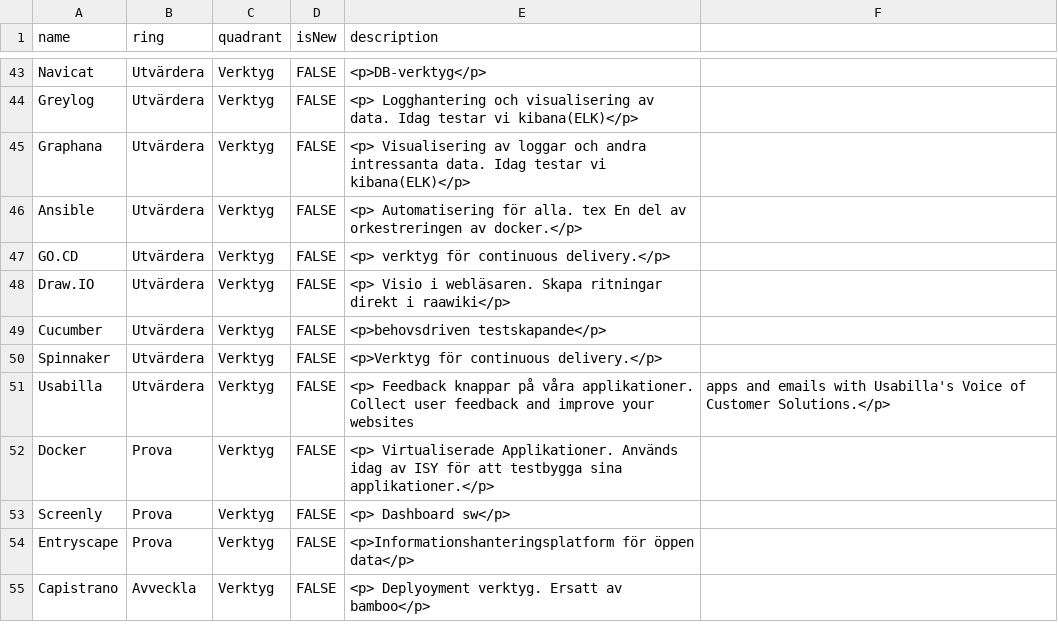
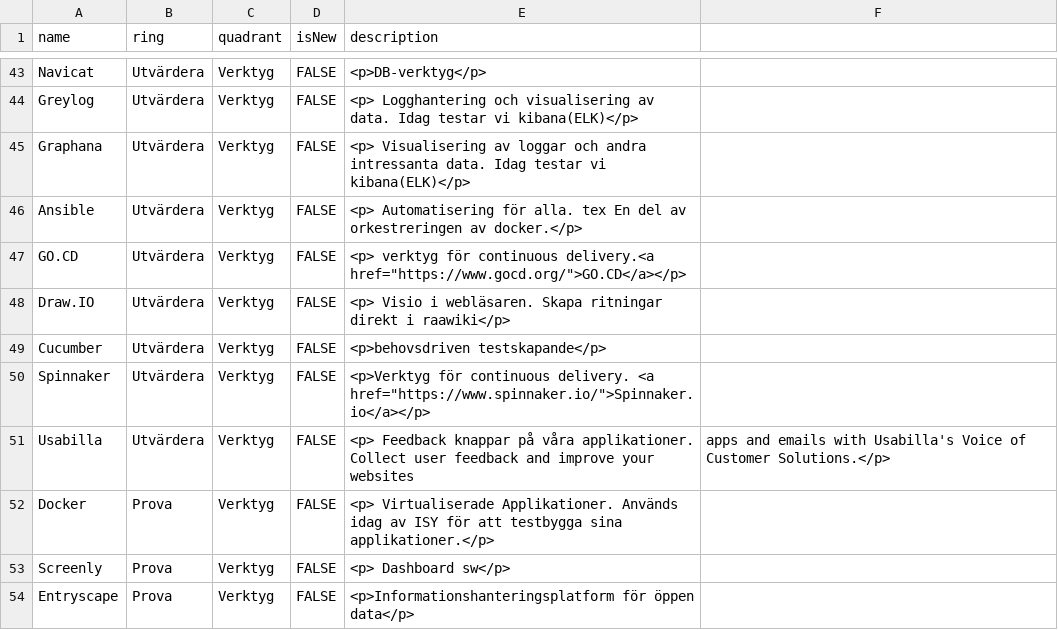
Before and after one commit to riksantikvarieambetet/Teknikradar, a CSV file: teknikradar.csv, drawn as a sheet; only a part is shown, gaps mark what is left out; the shorter side is filled out with more unchanged rows.

Commit message:
la till länkar i beskrivning

```diff
--- a/teknikradar.csv
+++ b/teknikradar.csv
@@ -46,6 +46,6 @@ Graphana,Utvärdera,Verktyg,FALSE,<p> Visualisering av loggar och andra intressa
 Ansible,Utvärdera,Verktyg,FALSE,<p> Automatisering för alla. tex En del av orkestreringen av docker.</p>
-GO.CD,Utvärdera,Verktyg,FALSE,<p> verktyg för continuous delivery.</p>
+GO.CD,Utvärdera,Verktyg,FALSE,<p> verktyg för continuous delivery.<a href="https://www.gocd.org/">GO.CD</a></p>
 Draw.IO,Utvärdera,Verktyg,FALSE,<p> Visio i webläsaren. Skapa ritningar direkt i raawiki</p>
 Cucumber,Utvärdera,Verktyg,FALSE,<p>behovsdriven testskapande</p>
-Spinnaker,Utvärdera,Verktyg,FALSE,<p>Verktyg för continuous delivery.</p>
+Spinnaker,Utvärdera,Verktyg,FALSE,<p>Verktyg för continuous delivery. <a href="https://www.spinnaker.io/">Spinnaker.io</a></p>
 Usabilla,Utvärdera,Verktyg,FALSE,<p> Feedback knappar på våra applikationer. Collect user feedback and improve your websites, apps and emails with Usabilla's Voice of Customer Solutions.</p>
```
